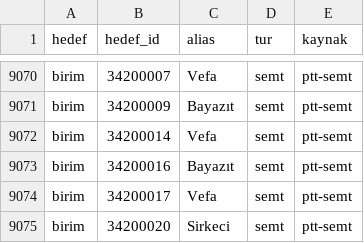
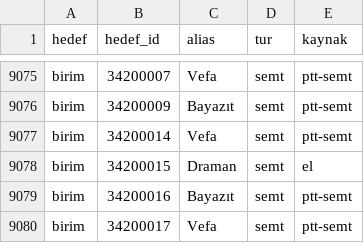
Before and after one commit to AlperCna/AdresTR, a CSV file: data/staging/alias.csv, drawn as a sheet; only a part is shown, gaps mark what is left out; the shorter side is filled out with more unchanged rows; the diff covers the shown part only; the diff names each change by its address in the sheet, - before the commit and + after, or states it on an @@ line.

```diff
--- a/data/staging/alias.csv
+++ b/data/staging/alias.csv
+row 9078: birim | 34200015 | Draman | semt | el
```
Also changed, not shown: 10 added rows elsewhere in this file, data/curated/semt_alias.csv, 5 other files.
